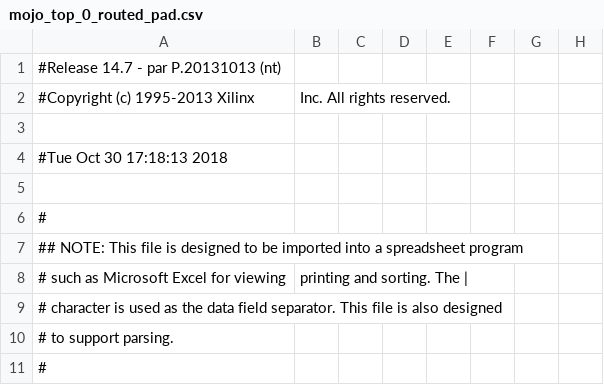
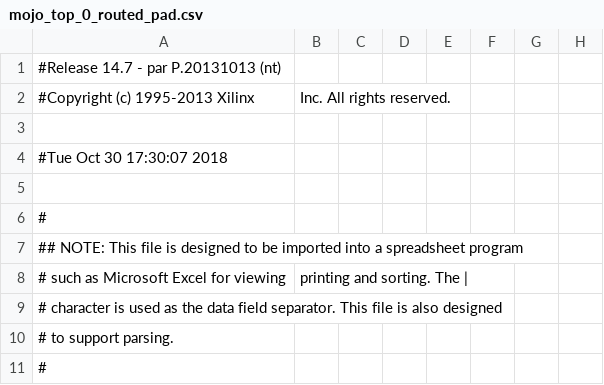
Before and after one commit to aidenchia/CompStruc1D, a CSV file: ALU/work/planAhead/ALU/ALU.runs/impl_1/mojo_top_0_routed_pad.csv, drawn as a sheet; only a part is shown; the diff names each change by its address in the sheet, - before the commit and + after, or states it on an @@ line.

```diff
--- a/ALU/work/planAhead/ALU/ALU.runs/impl_1/mojo_top_0_routed_pad.csv
+++ b/ALU/work/planAhead/ALU/ALU.runs/impl_1/mojo_top_0_routed_pad.csv
-A4: #Tue Oct 30 17:18:13 2018
+A4: #Tue Oct 30 17:30:07 2018
```
Also changed, not shown: 53 other files.
